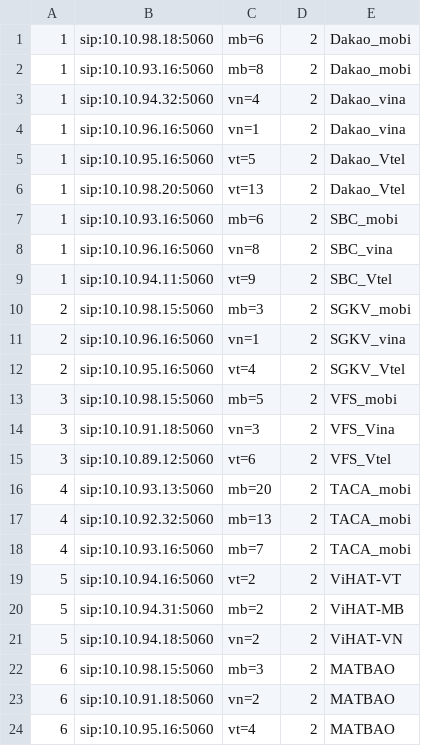
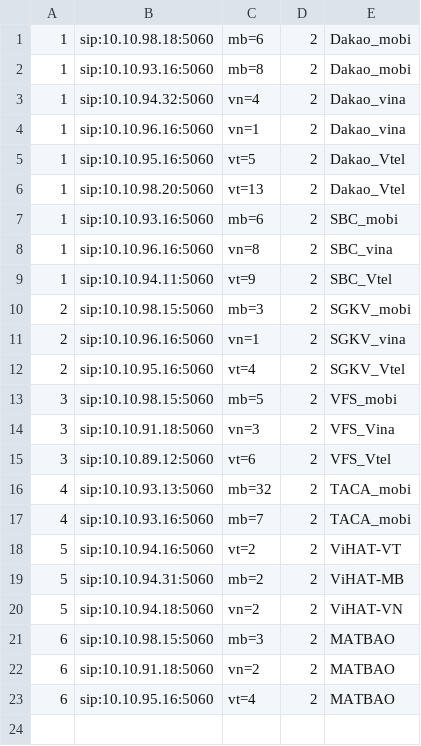
Before and after one commit to devops-itcs/CONFIG-CHANNEL-SIP-94.128, a CSV file: gsm.csv, drawn as a sheet.

Commit message:
Update gsm.csv

```diff
--- a/gsm.csv
+++ b/gsm.csv
@@ -15,4 +15,3 @@
 3,sip:10.10.89.12:5060,vt=6,2,VFS_Vtel
-4,sip:10.10.93.13:5060,mb=20,2,TACA_mobi
-4,sip:10.10.92.32:5060,mb=13,2,TACA_mobi
+4,sip:10.10.93.13:5060,mb=32,2,TACA_mobi
 4,sip:10.10.93.16:5060,mb=7,2,TACA_mobi
```
